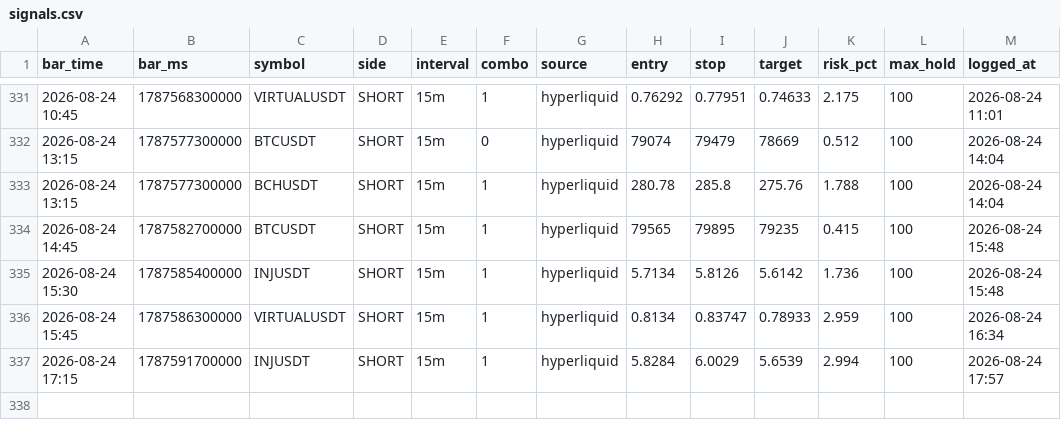
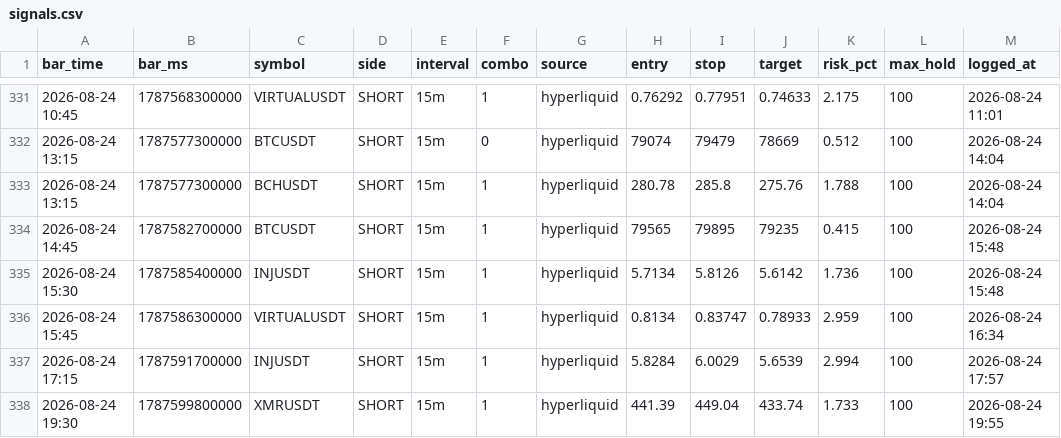
Before and after one commit to igore4eek/oz-scanner, a CSV file: signals.csv, drawn as a sheet; only a part is shown, gaps mark what is left out.

```diff
--- a/signals.csv
+++ b/signals.csv
@@ -337 +337,2 @@ bar_time,bar_ms,symbol,side,interval,combo,source,entry,stop,target,risk_pct,max
 2026-08-24 17:15,1787591700000,INJUSDT,SHORT,15m,1,hyperliquid,5.8284,6.0029,5.6539,2.994,100,2026-08-24 17:57
+2026-08-24 19:30,1787599800000,XMRUSDT,SHORT,15m,1,hyperliquid,441.39,449.04,433.74,1.733,100,2026-08-24 19:55
```
Also changed, not shown: 1 other file.
